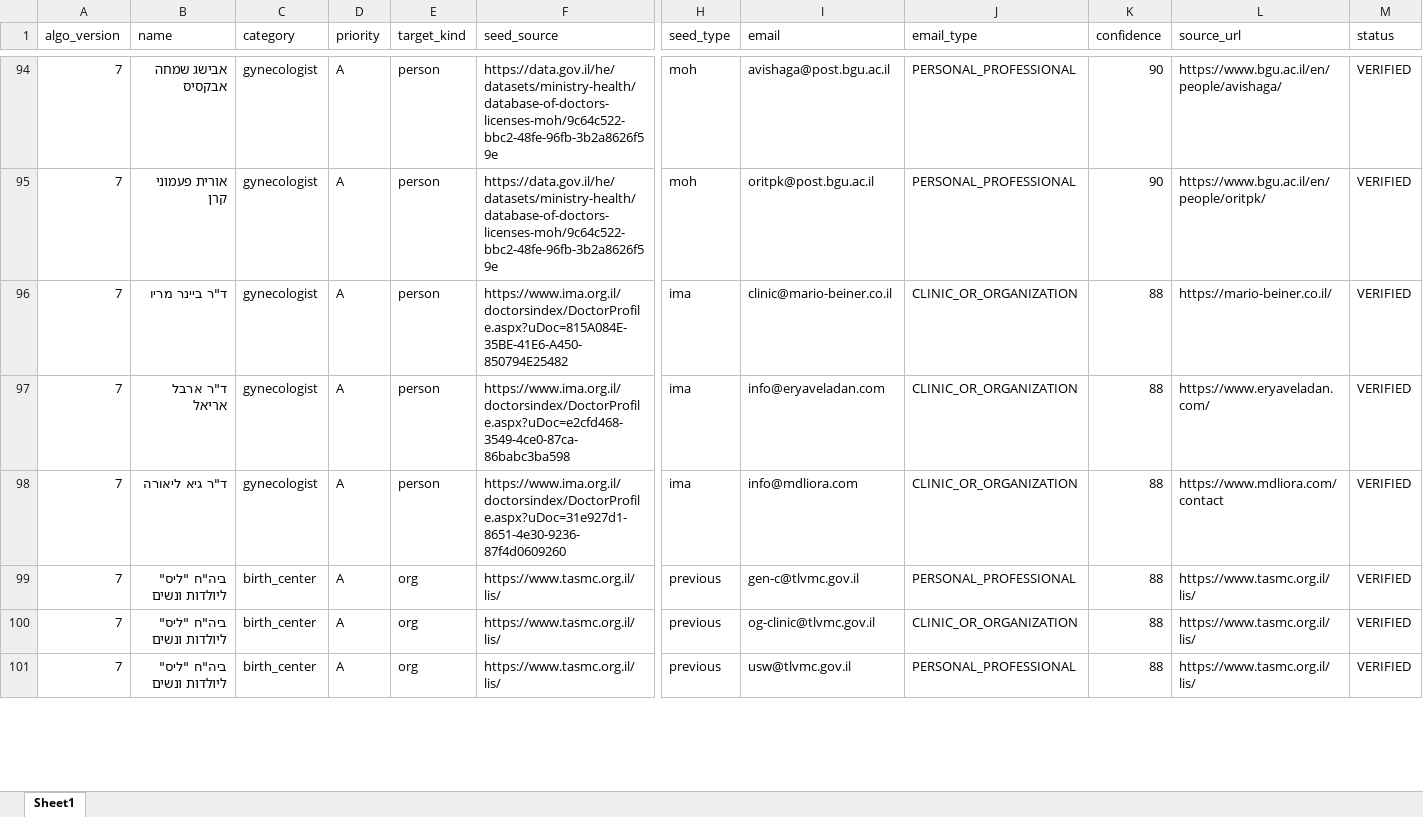
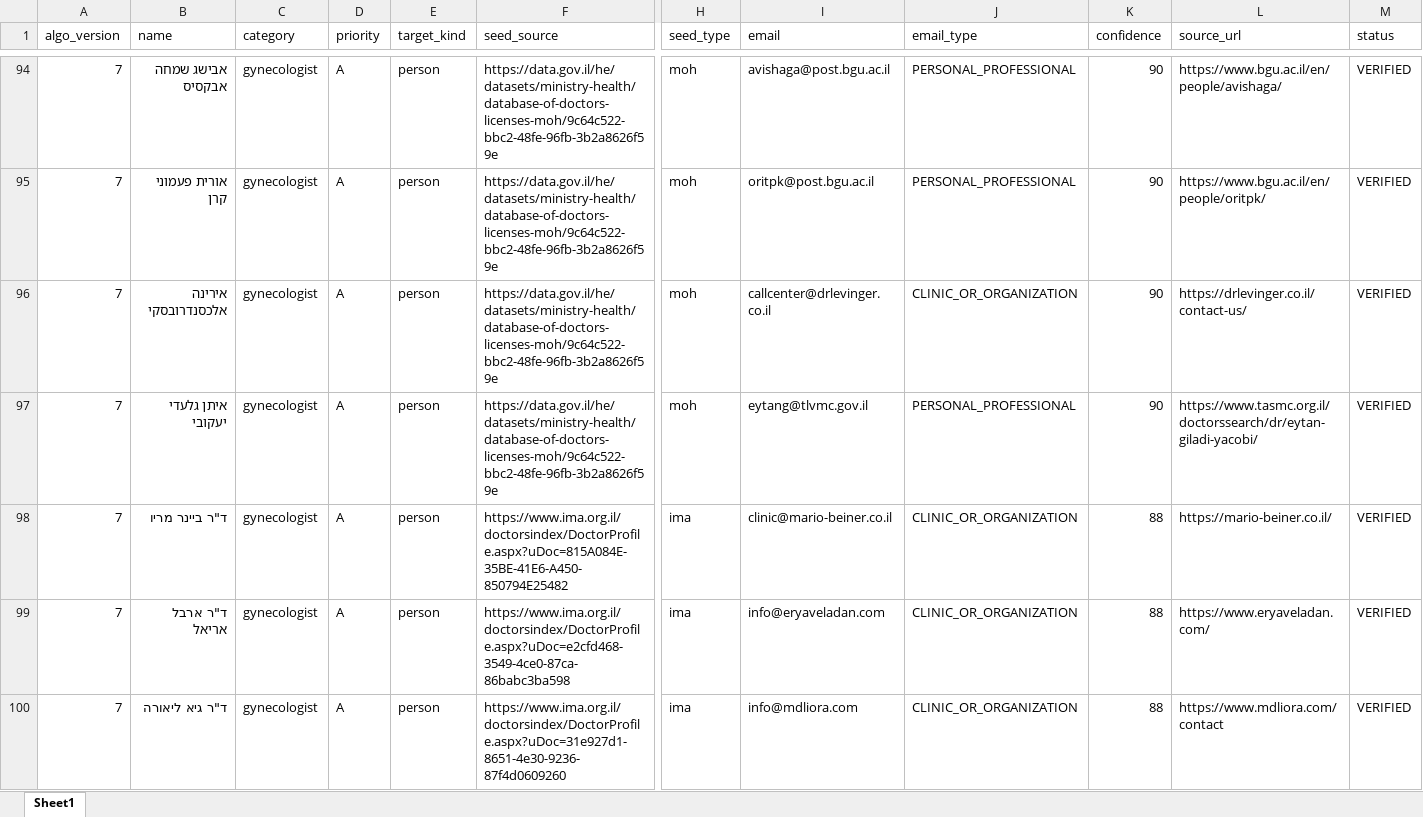
Before and after one commit to guyrofe-create/professional-contact-research-agent, an Excel workbook: output/contacts.xlsx, sheet Sheet1, drawn as a sheet; only a part is shown, gaps mark what is left out; the shorter side is filled out with more unchanged rows; values as stored, in another font and other column widths than the file's, no borders; rows hold the shown columns only; the diff names each change by its address in the sheet, - before the commit and + after, or states it on an @@ line.

```diff
--- a/output/contacts.xlsx (sheet Sheet1)
+++ b/output/contacts.xlsx (sheet Sheet1)
+row 96: 7 | אירינה אלכסנדרובסקי | gynecologist | A | person | https://data.gov.il/he/datasets/ministry-health/database-of-doctors-licenses-moh/9c64c522-bbc2-48fe-96fb-3b2a8626f59e | moh | callcenter@drlevinger.co.il | CLINIC_OR_ORGANIZATION | 90 | https://drlevinger.co.il/contact-us/ | VERIFIED
+row 97: 7 | איתן גלעדי יעקובי | gynecologist | A | person | https://data.gov.il/he/datasets/ministry-health/database-of-doctors-licenses-moh/9c64c522-bbc2-48fe-96fb-3b2a8626f59e | moh | eytang@tlvmc.gov.il | PERSONAL_PROFESSIONAL | 90 | https://www.tasmc.org.il/doctorssearch/dr/eytan-giladi-yacobi/ | VERIFIED
```
Also changed, not shown: output/review.xlsx, 8 other files.
